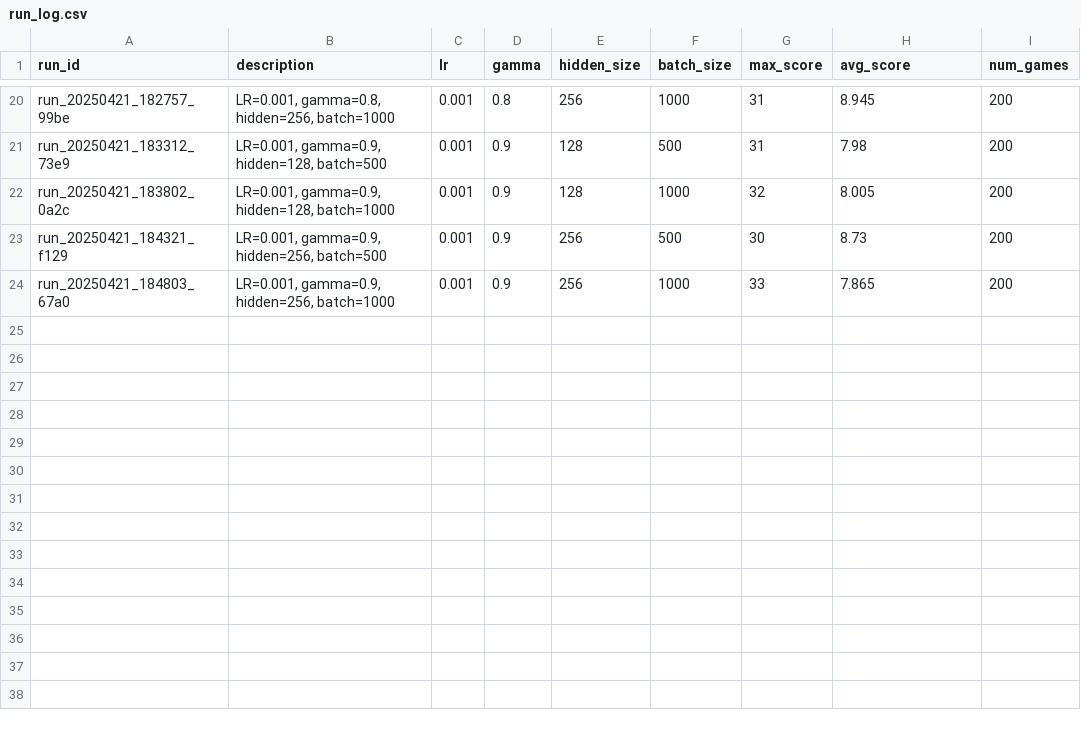
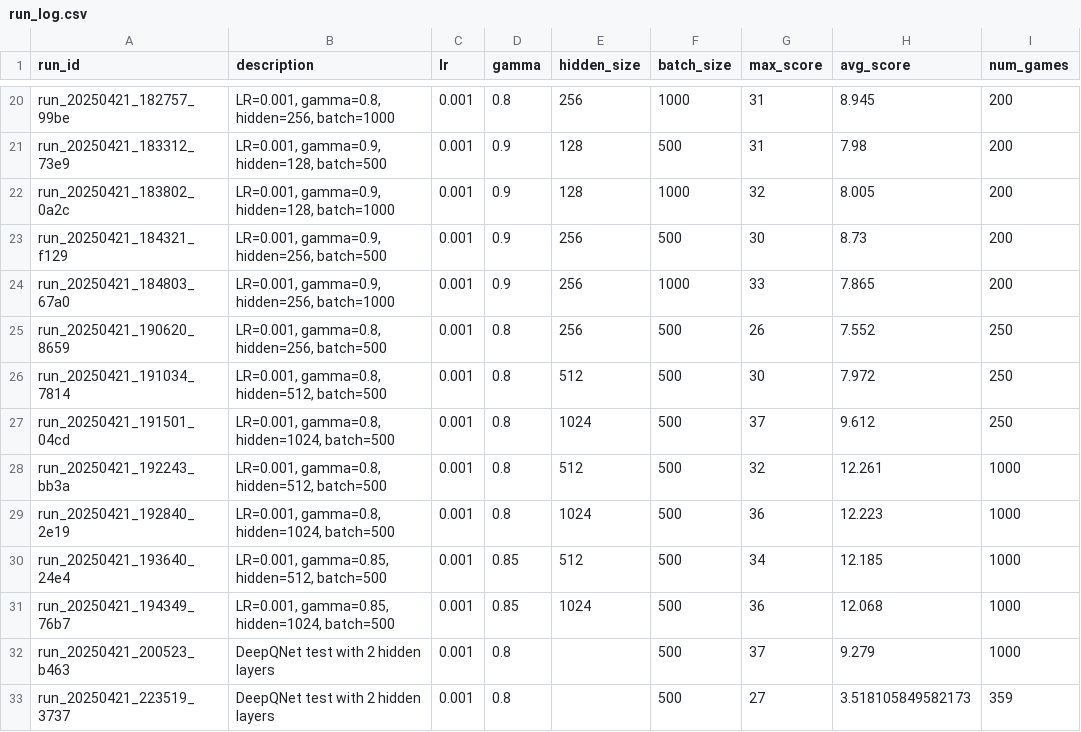
Before and after one commit to XavrV/snake_ai, a CSV file: experiments/run_log.csv, drawn as a sheet; only a part is shown, gaps mark what is left out; the diff names each change by its address in the sheet, - before the commit and + after, or states it on an @@ line.

```diff
--- a/experiments/run_log.csv
+++ b/experiments/run_log.csv
+row 25: run_20250421_190620_8659 | LR=0.001, gamma=0.8, hidden=256, batch=500 | 0.001 | 0.8 | 256 | 500 | 26 | 7.552 | 250
+row 26: run_20250421_191034_7814 | LR=0.001, gamma=0.8, hidden=512, batch=500 | 0.001 | 0.8 | 512 | 500 | 30 | 7.972 | 250
+row 27: run_20250421_191501_04cd | LR=0.001, gamma=0.8, hidden=1024, batch=500 | 0.001 | 0.8 | 1024 | 500 | 37 | 9.612 | 250
+row 28: run_20250421_192243_bb3a | LR=0.001, gamma=0.8, hidden=512, batch=500 | 0.001 | 0.8 | 512 | 500 | 32 | 12.261 | 1000
+row 29: run_20250421_192840_2e19 | LR=0.001, gamma=0.8, hidden=1024, batch=500 | 0.001 | 0.8 | 1024 | 500 | 36 | 12.223 | 1000
+row 30: run_20250421_193640_24e4 | LR=0.001, gamma=0.85, hidden=512, batch=500 | 0.001 | 0.85 | 512 | 500 | 34 | 12.185 | 1000
+row 31: run_20250421_194349_76b7 | LR=0.001, gamma=0.85, hidden=1024, batch=500 | 0.001 | 0.85 | 1024 | 500 | 36 | 12.068 | 1000
+row 32: run_20250421_200523_b463 | DeepQNet test with 2 hidden layers | 0.001 | 0.8 |  | 500 | 37 | 9.279 | 1000
+row 33: run_20250421_223519_3737 | DeepQNet test with 2 hidden layers | 0.001 | 0.8 |  | 500 | 27 | 3.518105849582173 | 359
```
Also changed, not shown: experiments/runs/run_20250421_190620_8659/results.csv, 39 other files.
